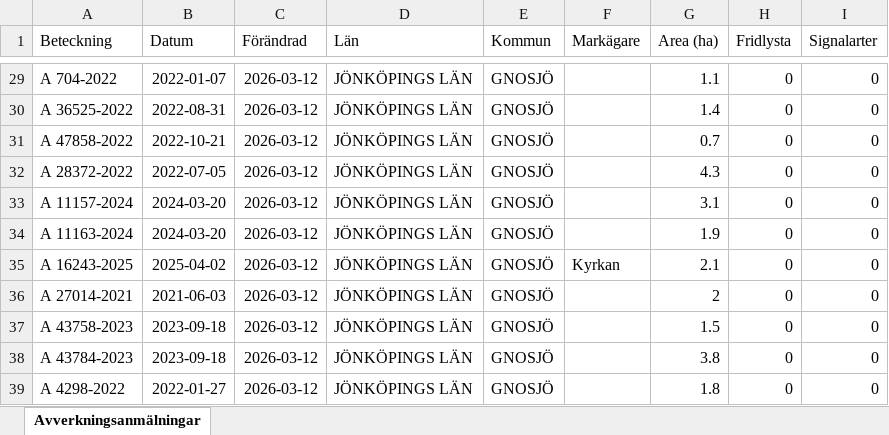
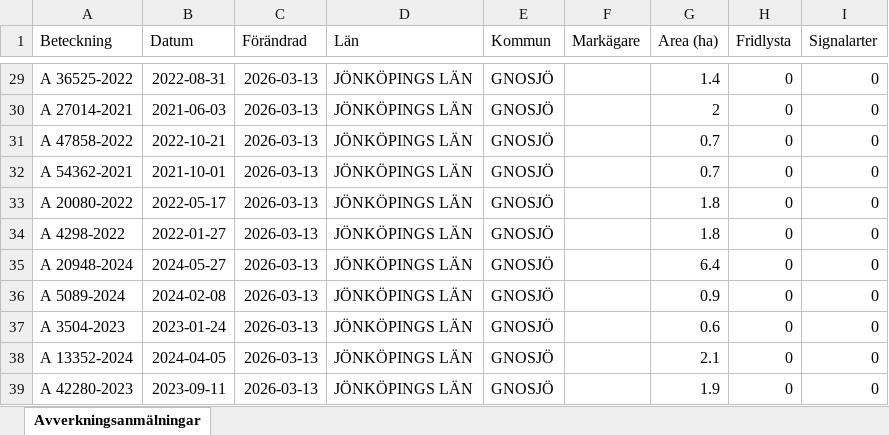
Before and after one commit to klasma/Logging_0617, an Excel workbook: Översikt GNOSJÖ.xlsx, sheet Avverkningsanmälningar, drawn as a sheet; only a part is shown, gaps mark what is left out; values as stored, in another font and other column widths than the file's, no borders; the diff covers the shown part only; the diff names each change by its address in the sheet, - before the commit and + after, or states it on an @@ line.

```diff
--- a/Översikt GNOSJÖ.xlsx (sheet Avverkningsanmälningar)
+++ b/Översikt GNOSJÖ.xlsx (sheet Avverkningsanmälningar)
-A29 (Beteckning): A 704-2022
+A29 (Beteckning): A 36525-2022
-B29 (Datum): 2022-01-07
+B29 (Datum): 2022-08-31
-C29:C39 (Förändrad): 2026-03-12
+C29:C39 (Förändrad): 2026-03-13
-G29 (Area (ha)): 1.1
+G29 (Area (ha)): 1.4
-A30 (Beteckning): A 36525-2022
+A30 (Beteckning): A 27014-2021
-B30 (Datum): 2022-08-31
+B30 (Datum): 2021-06-03
-G30 (Area (ha)): 1.4
+G30 (Area (ha)): 2
-A32 (Beteckning): A 28372-2022
+A32 (Beteckning): A 54362-2021
-B32 (Datum): 2022-07-05
+B32 (Datum): 2021-10-01
-G32 (Area (ha)): 4.3
+G32 (Area (ha)): 0.7
-A33 (Beteckning): A 11157-2024
+A33 (Beteckning): A 20080-2022
-B33 (Datum): 2024-03-20
+B33 (Datum): 2022-05-17
-G33 (Area (ha)): 3.1
+G33 (Area (ha)): 1.8
-A34 (Beteckning): A 11163-2024
+A34 (Beteckning): A 4298-2022
-B34 (Datum): 2024-03-20
+B34 (Datum): 2022-01-27
-G34 (Area (ha)): 1.9
+G34 (Area (ha)): 1.8
-A35 (Beteckning): A 16243-2025
+A35 (Beteckning): A 20948-2024
-B35 (Datum): 2025-04-02
+B35 (Datum): 2024-05-27
-F35 (Markägare): Kyrkan
+F35 (Markägare): (empty)
-G35 (Area (ha)): 2.1
+G35 (Area (ha)): 6.4
-A36 (Beteckning): A 27014-2021
+A36 (Beteckning): A 5089-2024
-B36 (Datum): 2021-06-03
+B36 (Datum): 2024-02-08
-G36 (Area (ha)): 2
+G36 (Area (ha)): 0.9
-A37 (Beteckning): A 43758-2023
+A37 (Beteckning): A 3504-2023
-B37 (Datum): 2023-09-18
+B37 (Datum): 2023-01-24
-G37 (Area (ha)): 1.5
+G37 (Area (ha)): 0.6
-A38 (Beteckning): A 43784-2023
+A38 (Beteckning): A 13352-2024
-B38 (Datum): 2023-09-18
+B38 (Datum): 2024-04-05
-G38 (Area (ha)): 3.8
+G38 (Area (ha)): 2.1
-A39 (Beteckning): A 4298-2022
+A39 (Beteckning): A 42280-2023
-B39 (Datum): 2022-01-27
+B39 (Datum): 2023-09-11
-G39 (Area (ha)): 1.8
+G39 (Area (ha)): 1.9
```
Also changed, not shown: 947 edited cells elsewhere in this sheet, artfynd/A 30078-2022 artfynd.xlsx, artfynd/A 38197-2025 artfynd.xlsx, 19 other files.
